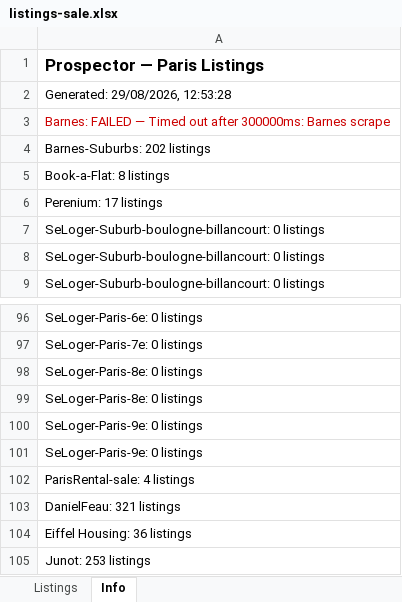
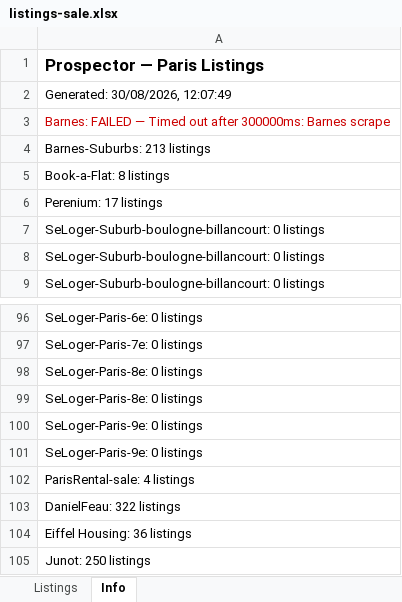
Before and after one commit to YFIP/House-Search-Agent, an Excel workbook: listings-sale.xlsx, sheet Info, drawn as a sheet; only a part is shown, gaps mark what is left out; values as stored, in another font and other column widths than the file's, no borders; the diff names each change by its address in the sheet, - before the commit and + after, or states it on an @@ line.

```diff
--- a/listings-sale.xlsx (sheet Info)
+++ b/listings-sale.xlsx (sheet Info)
-A2: Generated: 29/08/2026, 12:53:28
+A2: Generated: 30/08/2026, 12:07:49
-A4: Barnes-Suburbs: 202 listings
+A4: Barnes-Suburbs: 213 listings
-A103: DanielFeau: 321 listings
+A103: DanielFeau: 322 listings
-A105: Junot: 253 listings
+A105: Junot: 250 listings
```
Also changed, not shown: sheet Listings, listings.xlsx, 1 other file.
